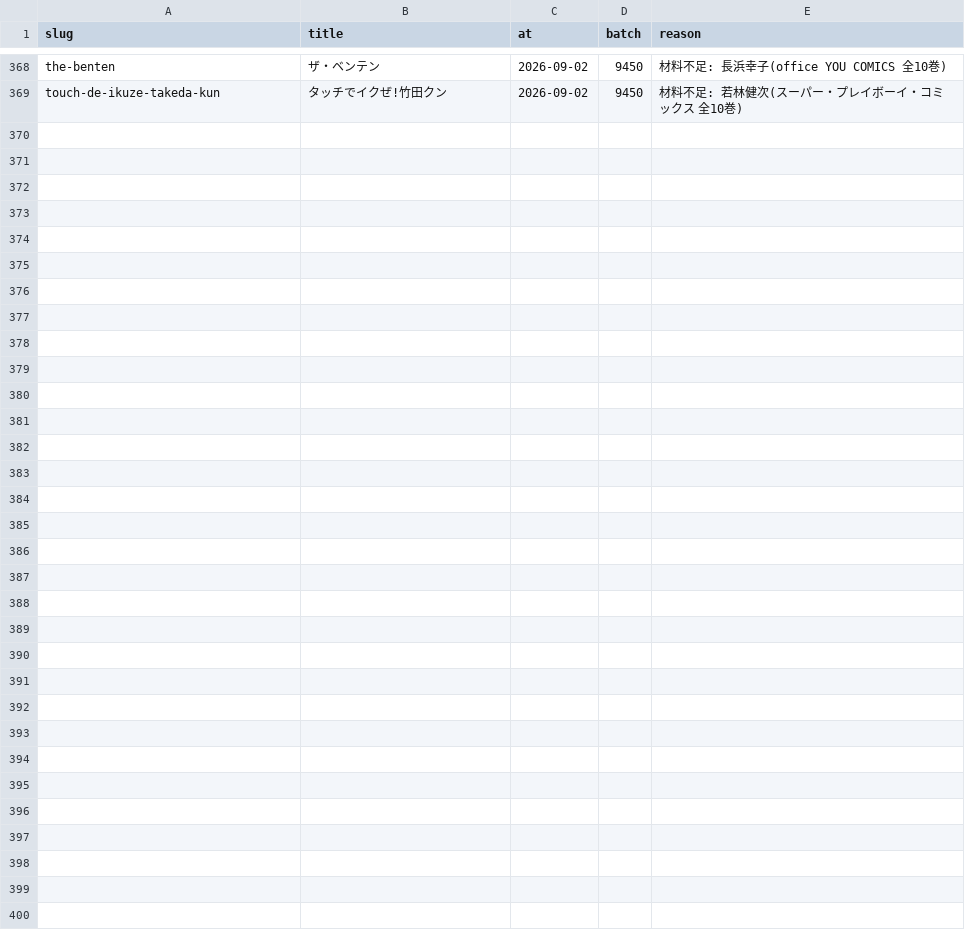
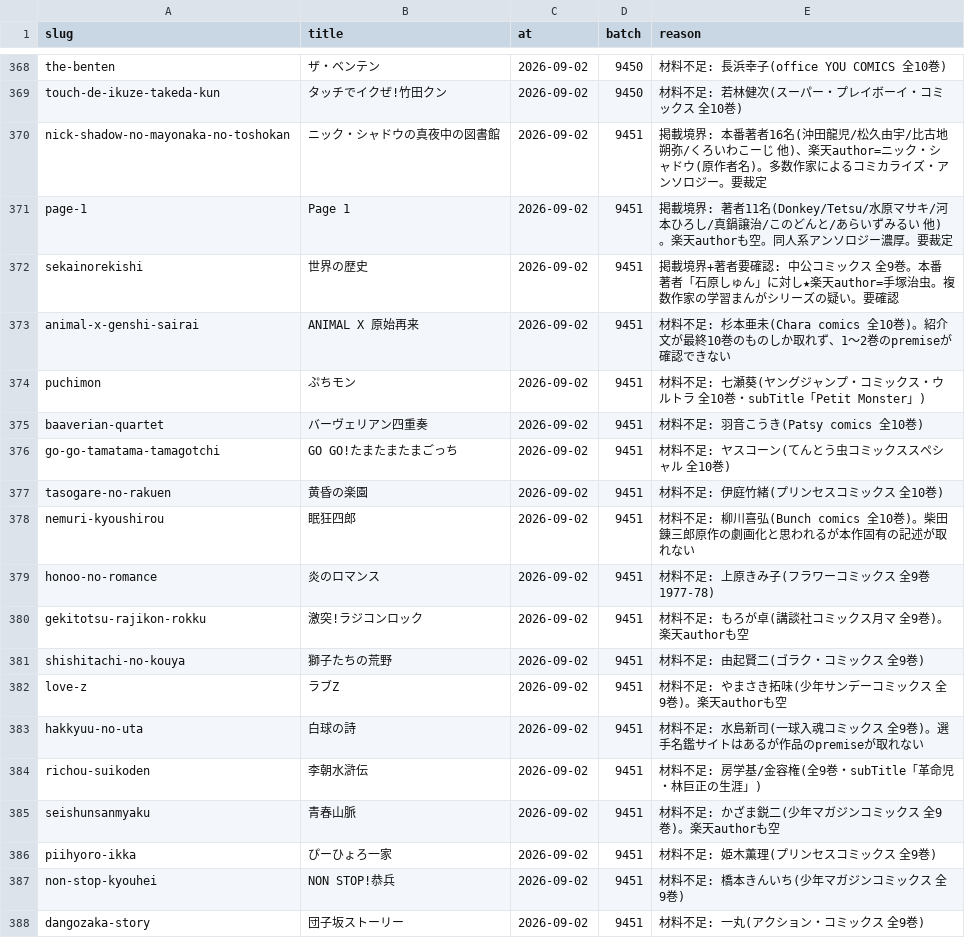
Before and after one commit to shuichi0725-cmyk/MANGAL, a TSV file: docs/production-diagnostics/enrich-hold.tsv, drawn as a sheet; only a part is shown, gaps mark what is left out; the diff covers the shown part only.

```diff
--- a/docs/production-diagnostics/enrich-hold.tsv
+++ b/docs/production-diagnostics/enrich-hold.tsv
@@ -369 +369,20 @@ the-benten	ザ・ベンテン	2026-09-02	9450	材料不足: 長浜幸子(office
 touch-de-ikuze-takeda-kun	タッチでイクぜ!竹田クン	2026-09-02	9450	材料不足: 若林健次(スーパー・プレイボーイ・コミックス 全10巻)
+nick-shadow-no-mayonaka-no-toshokan	ニック・シャドウの真夜中の図書館	2026-09-02	9451	掲載境界: 本番著者16名(沖田龍児/松久由宇/比古地朔弥/くろいわこーじ 他)、楽天author=ニック・シャドウ(原作者名)。多数作家によるコミカライズ・アンソロジー。要裁定
+page-1	Page 1	2026-09-02	9451	掲載境界: 著者11名(Donkey/Tetsu/水原マサキ/河本ひろし/真鍋譲治/このどんと/あらいずみるい 他)。楽天authorも空。同人系アンソロジー濃厚。要裁定
+sekainorekishi	世界の歴史	2026-09-02	9451	掲載境界+著者要確認: 中公コミックス 全9巻。本番著者「石原しゅん」に対し★楽天author=手塚治虫。複数作家の学習まんがシリーズの疑い。要確認
+animal-x-genshi-sairai	ANIMAL X 原始再来	2026-09-02	9451	材料不足: 杉本亜未(Chara comics 全10巻)。紹介文が最終10巻のものしか取れず、1〜2巻のpremiseが確認できない
+puchimon	ぷちモン	2026-09-02	9451	材料不足: 七瀬葵(ヤングジャンプ・コミックス・ウルトラ 全10巻・subTitle「Petit Monster」)
+baaverian-quartet	バーヴェリアン四重奏	2026-09-02	9451	材料不足: 羽音こうき(Patsy comics 全10巻)
+go-go-tamatama-tamagotchi	GO GO!たまたまたまごっち	2026-09-02	9451	材料不足: ヤスコーン(てんとう虫コミックススペシャル 全10巻)
+tasogare-no-rakuen	黄昏の楽園	2026-09-02	9451	材料不足: 伊庭竹緒(プリンセスコミックス 全10巻)
+nemuri-kyoushirou	眠狂四郎	2026-09-02	9451	材料不足: 柳川喜弘(Bunch comics 全10巻)。柴田錬三郎原作の劇画化と思われるが本作固有の記述が取れない
+honoo-no-romance	炎のロマンス	2026-09-02	9451	材料不足: 上原きみ子(フラワーコミックス 全9巻 1977-78)
+gekitotsu-rajikon-rokku	激突!ラジコンロック	2026-09-02	9451	材料不足: もろが卓(講談社コミックス月マ 全9巻)。楽天authorも空
+shishitachi-no-kouya	獅子たちの荒野	2026-09-02	9451	材料不足: 由起賢二(ゴラク・コミックス 全9巻)
+love-z	ラブZ	2026-09-02	9451	材料不足: やまさき拓味(少年サンデーコミックス 全9巻)。楽天authorも空
+hakkyuu-no-uta	白球の詩	2026-09-02	9451	材料不足: 水島新司(一球入魂コミックス 全9巻)。選手名鑑サイトはあるが作品のpremiseが取れない
+richou-suikoden	李朝水滸伝	2026-09-02	9451	材料不足: 房学基/金容権(全9巻・subTitle「革命児・林巨正の生涯」)
+seishunsanmyaku	青春山脈	2026-09-02	9451	材料不足: かざま鋭二(少年マガジンコミックス 全9巻)。楽天authorも空
+piihyoro-ikka	ぴーひょろ一家	2026-09-02	9451	材料不足: 姫木薫理(プリンセスコミックス 全9巻)
+non-stop-kyouhei	NON STOP!恭兵	2026-09-02	9451	材料不足: 橋本きんいち(少年マガジンコミックス 全9巻)
+dangozaka-story	団子坂ストーリー	2026-09-02	9451	材料不足: 一丸(アクション・コミックス 全9巻)
```
Also changed, not shown: 14 added rows elsewhere in this file, 6 other files.
